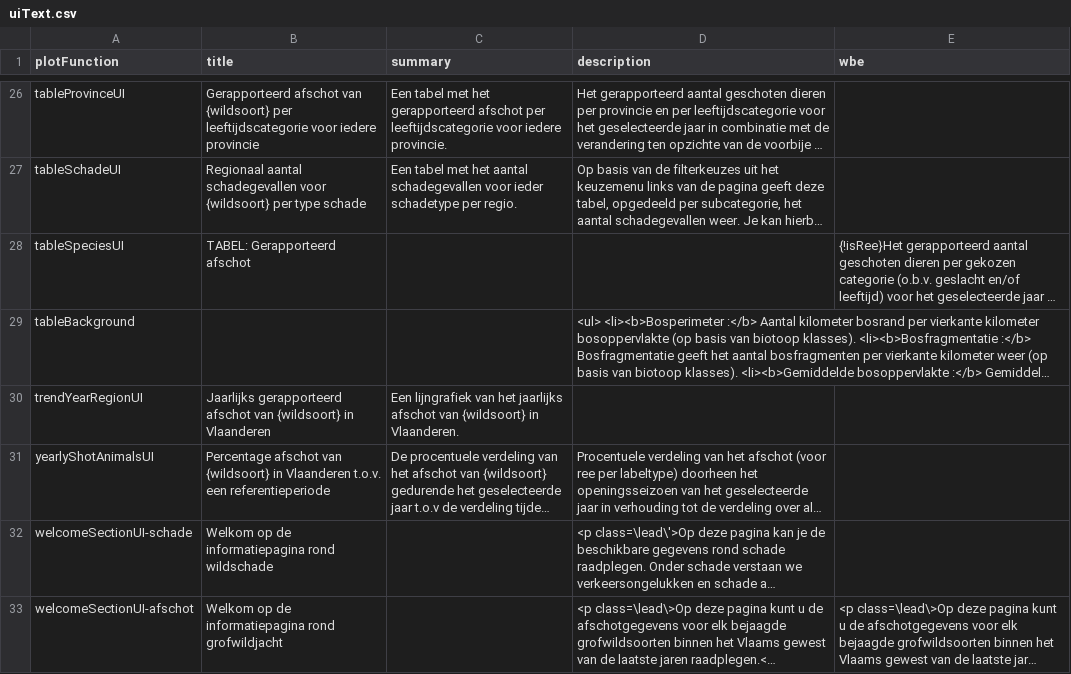
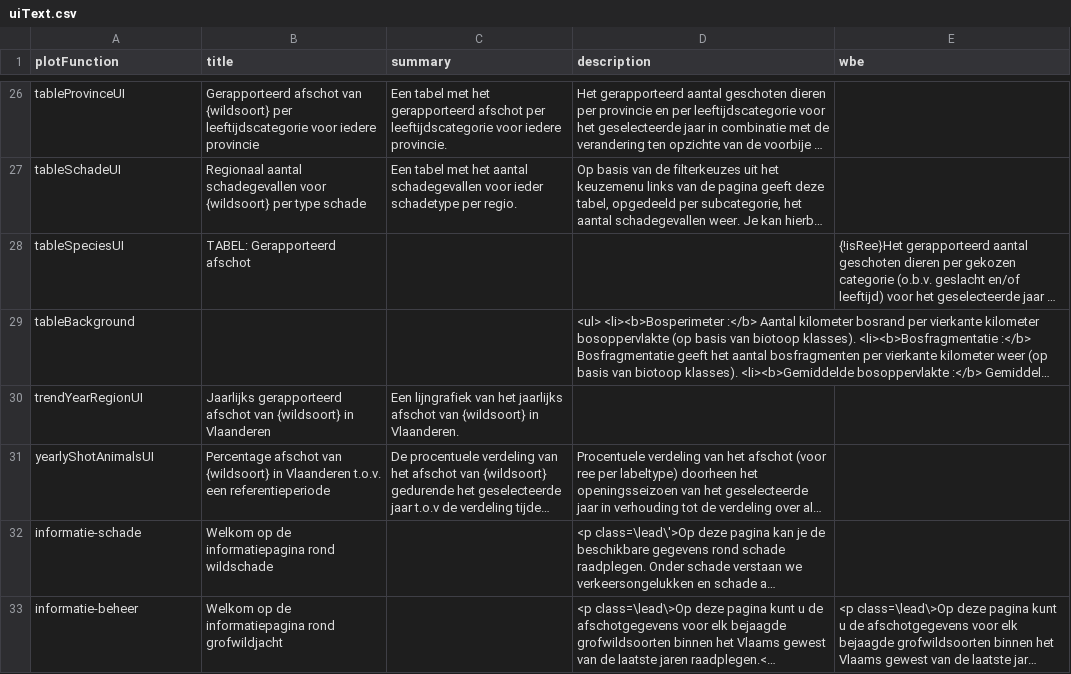
Before and after one commit to inbo/reporting-rshiny-grofwildjacht, a CSV file: reporting-grofwild/inst/extdata/uiText.csv, drawn as a sheet; only a part is shown, gaps mark what is left out; long unchanged cells end in …; the diff covers the shown part only; the diff names each change by its address in the sheet, - before the commit and + after, or states it on an @@ line.

```diff
--- a/reporting-grofwild/inst/extdata/uiText.csv
+++ b/reporting-grofwild/inst/extdata/uiText.csv
-A32 (plotFunction): welcomeSectionUI-schade
+A32 (plotFunction): informatie-schade
-A33 (plotFunction): welcomeSectionUI-afschot
+A33 (plotFunction): informatie-beheer
```
Also changed, not shown: 3 edited cells elsewhere in this file, 12 other files.
